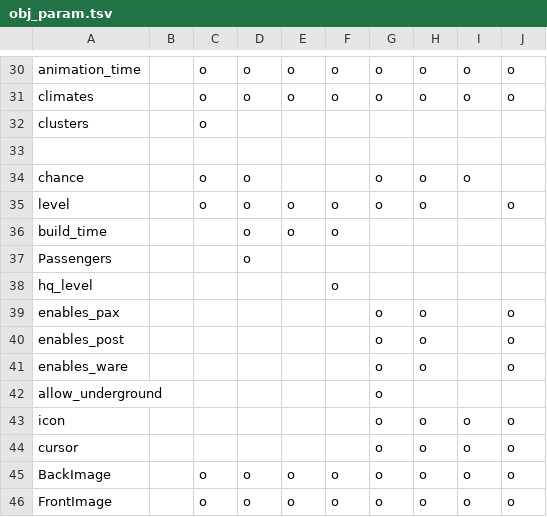
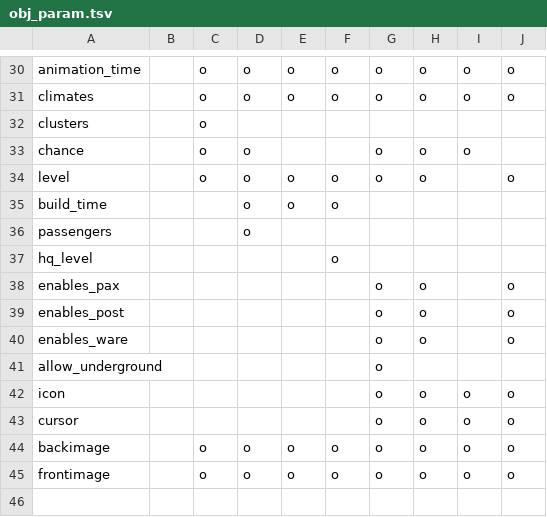
Before and after one commit to 128na/simutrans-addon-maker-online, a TSV file: docs/obj_param.tsv, drawn as a sheet; only a part is shown, gaps mark what is left out.

```diff
--- a/docs/obj_param.tsv
+++ b/docs/obj_param.tsv
@@ -32,3 +32,2 @@ climates		o	o	o	o	o	o	o	o
 clusters		o							
-
 chance		o	o			o	o	o	
@@ -36,3 +35,3 @@ level		o	o	o	o	o	o		o
 build_time			o	o	o				
-Passengers			o						
+passengers			o						
 hq_level					o				
@@ -44,3 +43,3 @@ icon						o	o	o	o
 cursor						o	o	o	o
-BackImage		o	o	o	o	o	o	o	o
-FrontImage		o	o	o	o	o	o	o	o
+backimage		o	o	o	o	o	o	o	o
+frontimage		o	o	o	o	o	o	o	o
```
Also changed, not shown: docs/param_validation.tsv, 3 other files.
